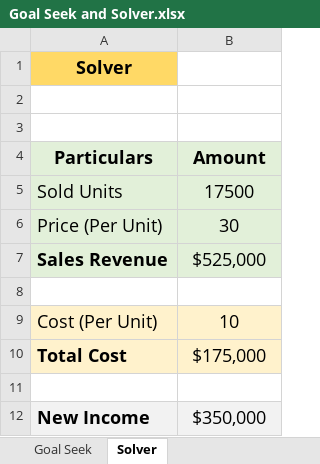
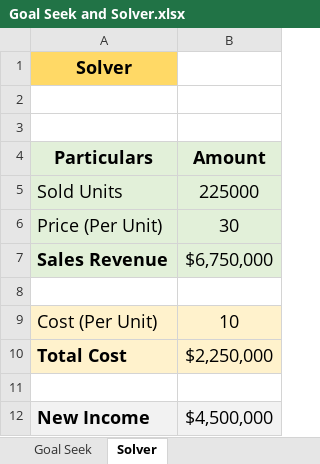
Before and after one commit to Rashedislam2/excell-for-professional-with-byclx, an Excel workbook: Goal Seek and Solver.xlsx, sheet Solver, drawn as a sheet; values as stored, in another font and other column widths than the file's, no borders; the diff names each change by its address in the sheet, - before the commit and + after, or states it on an @@ line.

Commit message:
solver

```diff
--- a/Goal Seek and Solver.xlsx (sheet Solver)
+++ b/Goal Seek and Solver.xlsx (sheet Solver)
-B5 (Amount): 17500
+B5 (Amount): 225000
-B7 (Amount): $525,000
+B7 (Amount): $6,750,000
-B10 (Amount): $175,000
+B10 (Amount): $2,250,000
-B12 (Amount): $350,000
+B12 (Amount): $4,500,000
```
